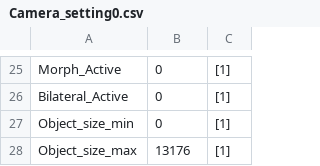
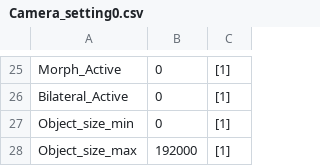
Before and after one commit to SevFle/Flugbahnberechnung, a CSV file: software/Parameter/Camera_setting0.csv, drawn as a sheet; only a part is shown, gaps mark what is left out.

```diff
--- a/software/Parameter/Camera_setting0.csv
+++ b/software/Parameter/Camera_setting0.csv
@@ -27,2 +27,2 @@ Bilateral_Active;0;[1]
 Object_size_min;0;[1]
-Object_size_max;13176;[1]
+Object_size_max;192000;[1]
```
Also changed, not shown: 10 other files.
